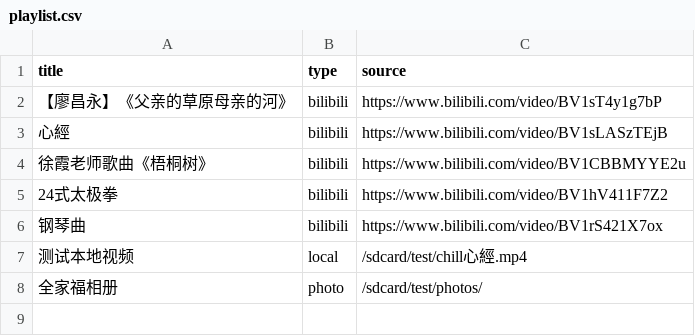
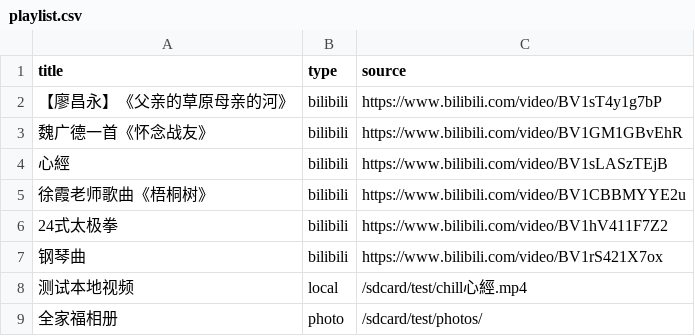
Before and after one commit to katelynmichelin976-wq/gemi, a CSV file: playlist.csv, drawn as a sheet; the diff names each change by its address in the sheet, - before the commit and + after, or states it on an @@ line.

Commit message:
Update playlist.csv

```diff
--- a/playlist.csv
+++ b/playlist.csv
+row 3: 魏广德一首《怀念战友》 | bilibili | https://www.bilibili.com/video/BV1GM1GBvEhR
```
